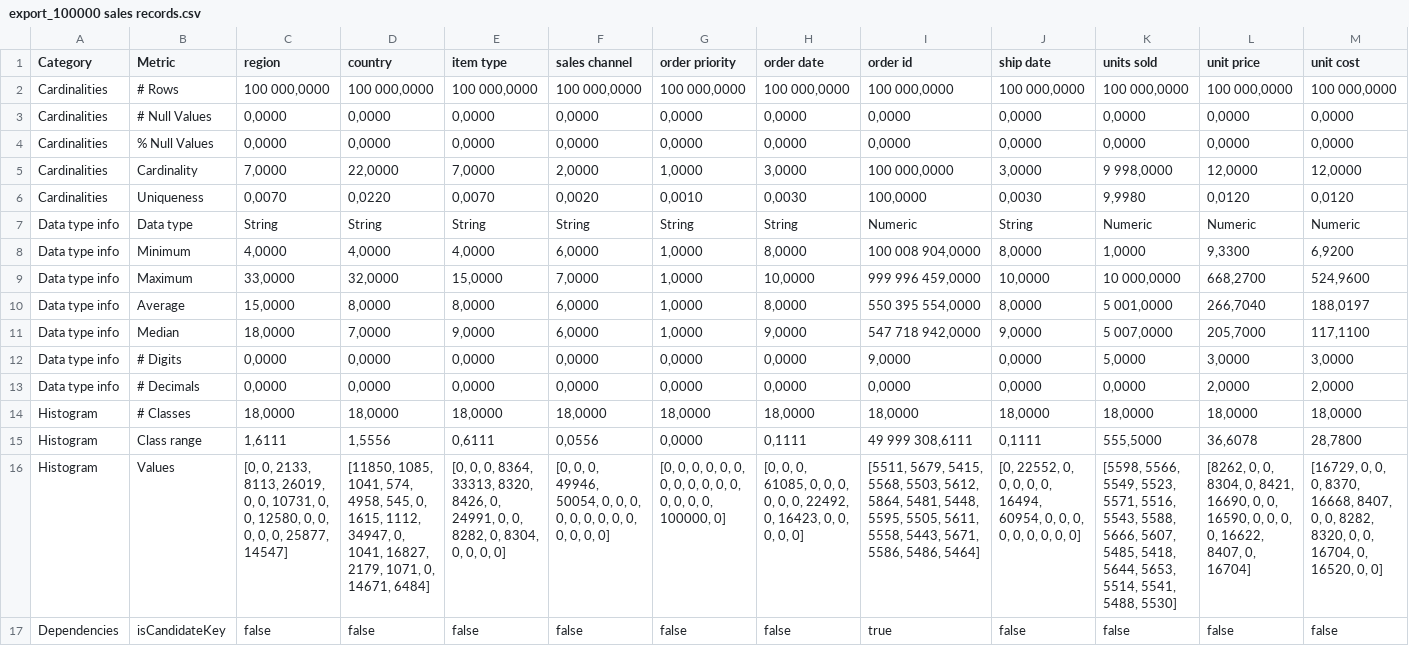
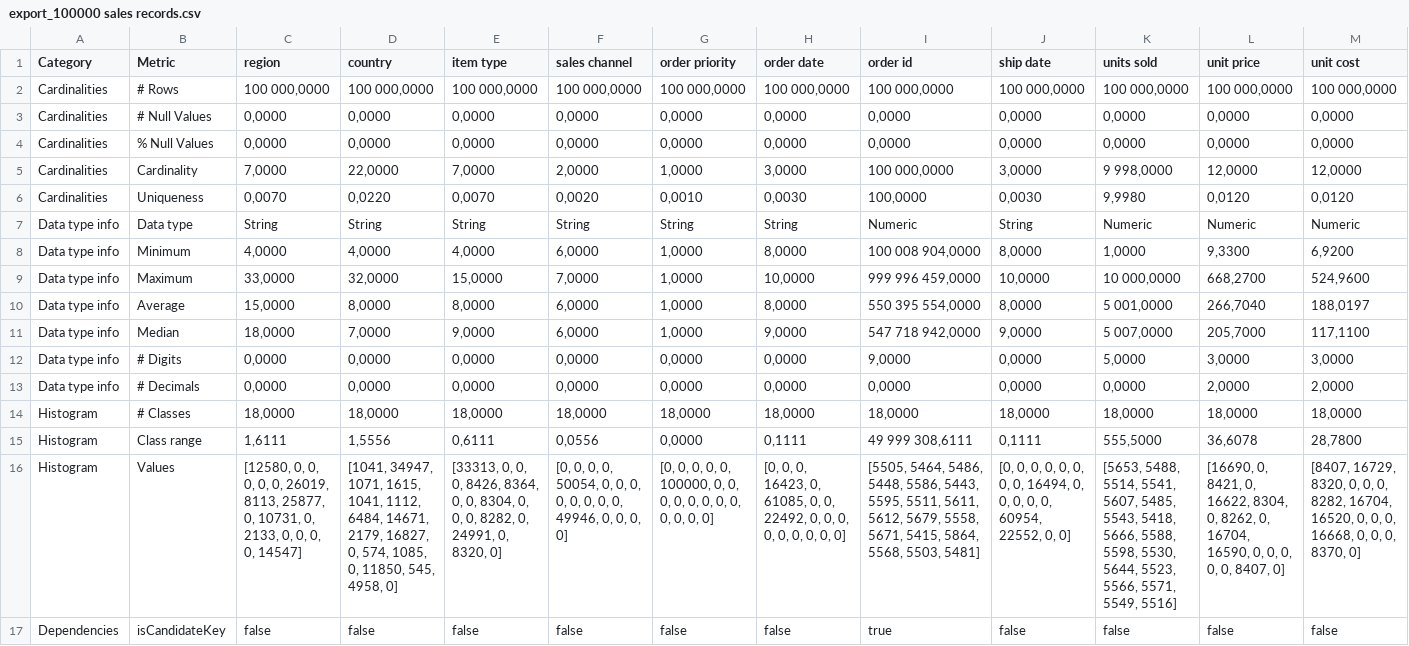
Before and after one commit to lisehr/dq-meerkat, a CSV file: src/main/java/dqm/jku/trustkg/resources/export/csv/export_100000 sales records.csv, drawn as a sheet; only a part is shown; the diff covers the shown part only; the diff names each change by its address in the sheet, - before the commit and + after, or states it on an @@ line.

Commit message:
added extensive report functionality
also fixed URI-management a bit
Open Question: Manage Export/String generation or expand print/export functionality even more?

```diff
--- a/src/main/java/dqm/jku/trustkg/resources/export/csv/export_100000 sales records.csv
+++ b/src/main/java/dqm/jku/trustkg/resources/export/csv/export_100000 sales records.csv
-C16 (region): [0, 0, 2133, 8113, 26019, 0, 0, 10731, 0, 0, 12580, 0, 0, 0, 0, 0, 25877, 14547]
+C16 (region): [12580, 0, 0, 0, 0, 0, 26019, 8113, 25877, 0, 10731, 0, 2133, 0, 0, 0, 0, 14547]
-D16 (country): [11850, 1085, 1041, 574, 4958, 545, 0, 1615, 1112, 34947, 0, 1041, 16827, 2179, 1071, 0, 14671, 6484]
+D16 (country): [1041, 34947, 1071, 1615, 1041, 1112, 6484, 14671, 2179, 16827, 0, 574, 1085, 0, 11850, 545, 4958, 0]
-E16 (item type): [0, 0, 0, 8364, 33313, 8320, 8426, 0, 24991, 0, 0, 8282, 0, 8304, 0, 0, 0, 0]
+E16 (item type): [33313, 0, 0, 0, 8426, 8364, 0, 0, 8304, 0, 0, 0, 8282, 0, 24991, 0, 8320, 0]
-F16 (sales channel): …0, 0, 49946, 50054, 0, 0, 0, 0, 0, 0, 0, 0, 0, 0, 0,…
+F16 (sales channel): …0, 0, 0, 50054, 0, 0, 0, 0, 0, 0, 0, 0, 49946, 0, 0,…
-G16 (order priority): …0, 0, 0, 0, 0, 0, 0, 0, 0, 0, 0, 0, 0, 100000, 0]
+G16 (order priority): …0, 0, 100000, 0, 0, 0, 0, 0, 0, 0, 0, 0, 0, 0, 0]
-H16 (order date): …0, 0, 61085, 0, 0, 0, 0, 0, 0, 22492, 0, 16423, 0, 0,…
+H16 (order date): …0, 0, 16423, 0, 61085, 0, 0, 22492, 0, 0, 0, 0, 0, 0,…
-I16 (order id): [5511, 5679, 5415, 5568, 5503, 5612, 5864, 5481, 5448, 5595, 5505, 5611, 5558, 5443, 5671, 5586, 5486, 5464]
+I16 (order id): [5505, 5464, 5486, 5448, 5586, 5443, 5595, 5511, 5611, 5612, 5679, 5558, 5671, 5415, 5864, 5568, 5503, 5481]
-J16 (ship date): [0, 22552, 0, 0, 0, 0, 0, 16494, 60954, 0, 0, 0, 0, 0, 0, 0, 0, 0]
+J16 (ship date): [0, 0, 0, 0, 0, 0, 0, 0, 16494, 0, 0, 0, 0, 0, 60954, 22552, 0, 0]
-K16 (units sold): [5598, 5566, 5549, 5523, 5571, 5516, 5543, 5588, 5666, 5607, 5485, 5418, 5644, 5653, 5514, 5541, 5488, 5530]
+K16 (units sold): [5653, 5488, 5514, 5541, 5607, 5485, 5543, 5418, 5666, 5588, 5598, 5530, 5644, 5523, 5566, 5571, 5549, 5516]
-L16 (unit price): [8262, 0, 0, 8304, 0, 8421, 16690, 0, 0, 16590, 0, 0, 0, 0, 16622, 8407, 0, 16704]
+L16 (unit price): [16690, 0, 8421, 0, 16622, 8304, 0, 8262, 0, 16704, 16590, 0, 0, 0, 0, 0, 8407, 0]
-M16 (unit cost): [16729, 0, 0, 0, 8370, 16668, 8407, 0, 0, 8282, 8320, 0, 0, 16704, 0, 16520, 0, 0]
+M16 (unit cost): [8407, 16729, 8320, 0, 0, 0, 8282, 16704, 16520, 0, 0, 0, 16668, 0, 0, 0, 8370, 0]
```
Also changed, not shown: 3 edited cells elsewhere in this file, src/main/java/dqm/jku/trustkg/resources/export/csv/export_1500000 sales records.csv, src/main/java/dqm/jku/trustkg/resources/export/csv/export_datacosupplychaindataset.csv, 18 other files.
